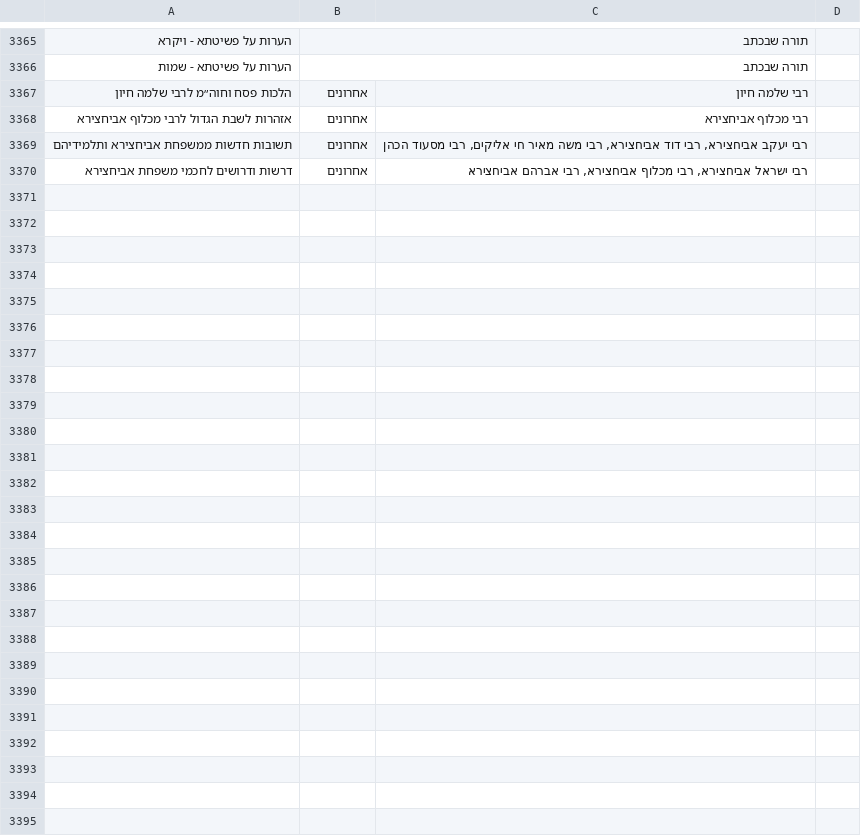
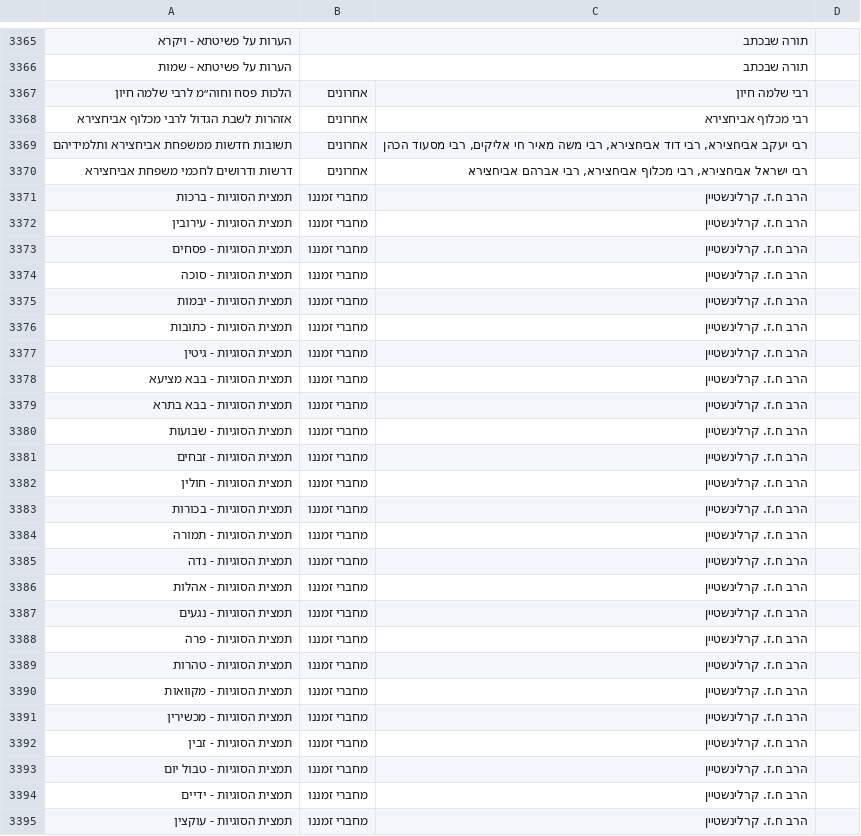
Before and after one commit to YairDaniel11/Otzarya-Unofficial-Books, a CSV file: ספרים/קבצי קישורים וסדר הדורות/דורות.csv, drawn as a sheet; only a part is shown, gaps mark what is left out.

```diff
--- a/ספרים/קבצי קישורים וסדר הדורות/דורות.csv
+++ b/ספרים/קבצי קישורים וסדר הדורות/דורות.csv
@@ -3370 +3370,26 @@
 דרשות ודרושים לחכמי משפחת אביחצירא,אחרונים,"רבי ישראל אביחצירא, רבי מכלוף אביחצירא, רבי אברהם אביחצירא",
+תמצית הסוגיות - ברכות,מחברי זמננו,הרב ח.ז. קרלינשטיין,
+תמצית הסוגיות - עירובין,מחברי זמננו,הרב ח.ז. קרלינשטיין,
+תמצית הסוגיות - פסחים,מחברי זמננו,הרב ח.ז. קרלינשטיין,
+תמצית הסוגיות - סוכה,מחברי זמננו,הרב ח.ז. קרלינשטיין,
+תמצית הסוגיות - יבמות,מחברי זמננו,הרב ח.ז. קרלינשטיין,
+תמצית הסוגיות - כתובות,מחברי זמננו,הרב ח.ז. קרלינשטיין,
+תמצית הסוגיות - גיטין,מחברי זמננו,הרב ח.ז. קרלינשטיין,
+תמצית הסוגיות - בבא מציעא,מחברי זמננו,הרב ח.ז. קרלינשטיין,
+תמצית הסוגיות - בבא בתרא,מחברי זמננו,הרב ח.ז. קרלינשטיין,
+תמצית הסוגיות - שבועות,מחברי זמננו,הרב ח.ז. קרלינשטיין,
+תמצית הסוגיות - זבחים,מחברי זמננו,הרב ח.ז. קרלינשטיין,
+תמצית הסוגיות - חולין,מחברי זמננו,הרב ח.ז. קרלינשטיין,
+תמצית הסוגיות - בכורות,מחברי זמננו,הרב ח.ז. קרלינשטיין,
+תמצית הסוגיות - תמורה,מחברי זמננו,הרב ח.ז. קרלינשטיין,
+תמצית הסוגיות - נדה,מחברי זמננו,הרב ח.ז. קרלינשטיין,
+תמצית הסוגיות - אהלות,מחברי זמננו,הרב ח.ז. קרלינשטיין,
+תמצית הסוגיות - נגעים,מחברי זמננו,הרב ח.ז. קרלינשטיין,
+תמצית הסוגיות - פרה,מחברי זמננו,הרב ח.ז. קרלינשטיין,
+תמצית הסוגיות - טהרות,מחברי זמננו,הרב ח.ז. קרלינשטיין,
+תמצית הסוגיות - מקוואות,מחברי זמננו,הרב ח.ז. קרלינשטיין,
+תמצית הסוגיות - מכשירין,מחברי זמננו,הרב ח.ז. קרלינשטיין,
+תמצית הסוגיות - זבין,מחברי זמננו,הרב ח.ז. קרלינשטיין,
+תמצית הסוגיות - טבול יום,מחברי זמננו,הרב ח.ז. קרלינשטיין,
+תמצית הסוגיות - ידיים,מחברי זמננו,הרב ח.ז. קרלינשטיין,
+תמצית הסוגיות - עוקצין,מחברי זמננו,הרב ח.ז. קרלינשטיין,
```
Also changed, not shown: 32 other files.
